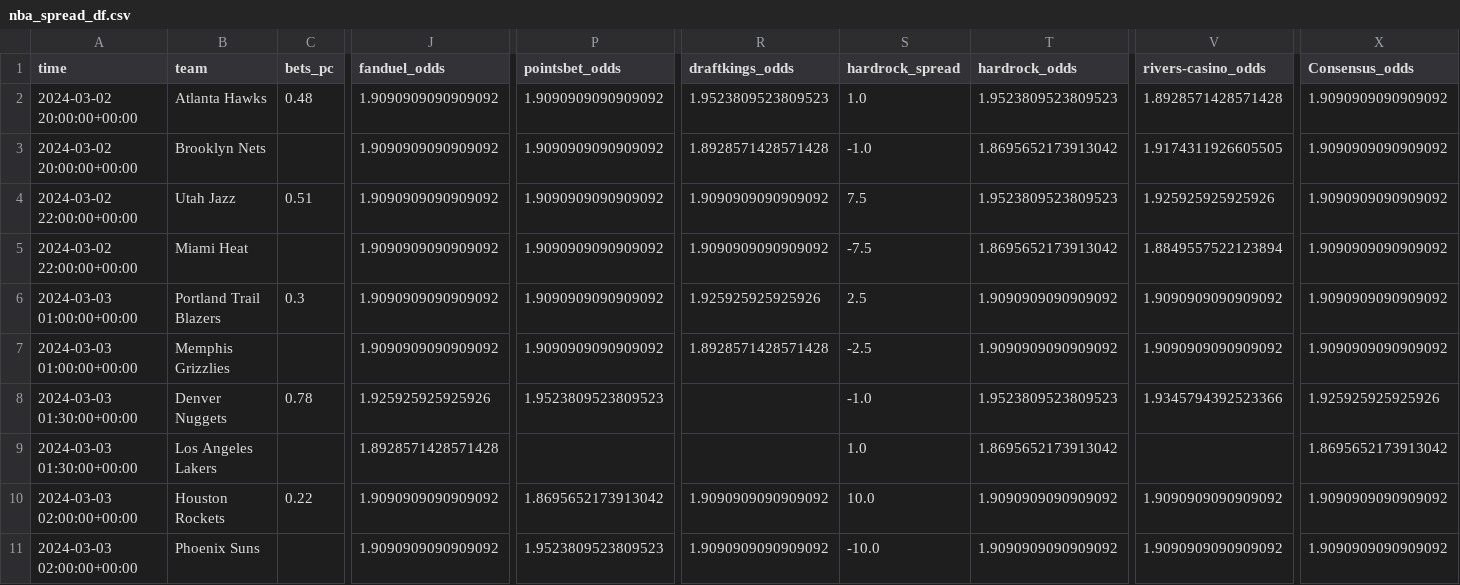
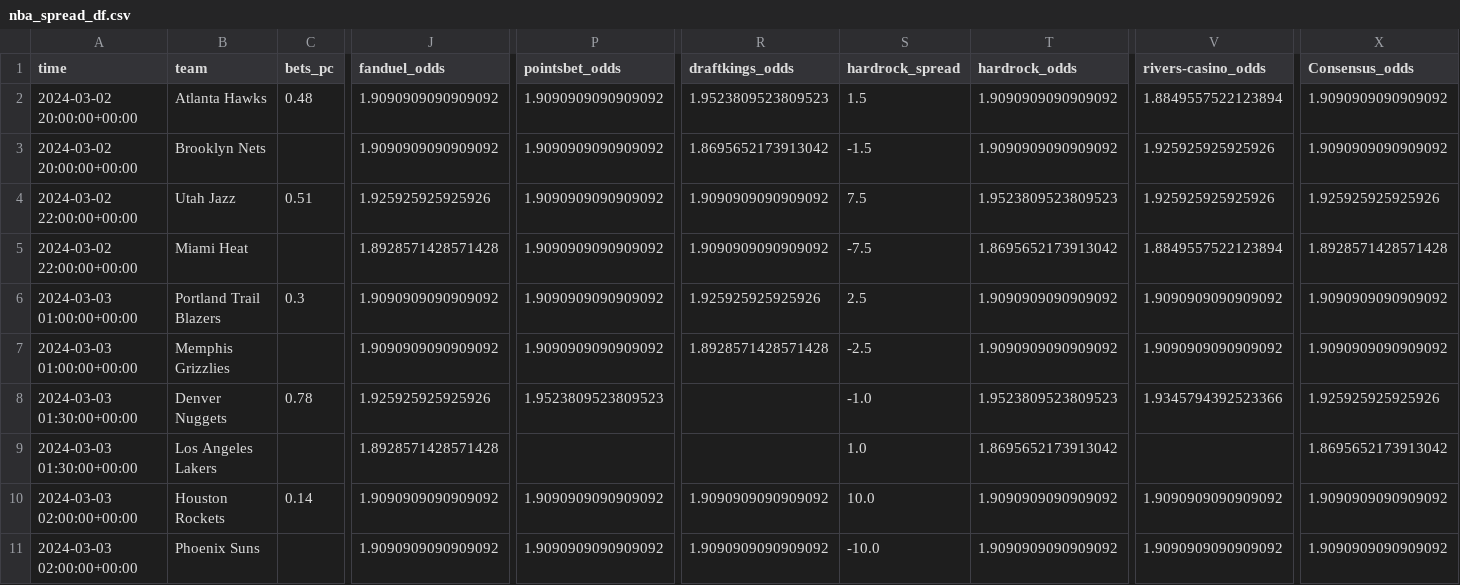
Before and after one commit to Donalcon/reverse_line_movement, a CSV file: nba_spread_df.csv, drawn as a sheet; only a part is shown, gaps mark what is left out; the diff names each change by its address in the sheet, - before the commit and + after, or states it on an @@ line.

```diff
--- a/nba_spread_df.csv
+++ b/nba_spread_df.csv
-S2 (hardrock_spread): 1.0
+S2 (hardrock_spread): 1.5
-T2 (hardrock_odds): 1.9523809523809523
+T2 (hardrock_odds): 1.9090909090909092
-V2 (rivers-casino_odds): 1.8928571428571428
+V2 (rivers-casino_odds): 1.8849557522123894
-R3 (draftkings_odds): 1.8928571428571428
+R3 (draftkings_odds): 1.8695652173913042
-S3 (hardrock_spread): -1.0
+S3 (hardrock_spread): -1.5
-T3 (hardrock_odds): 1.8695652173913042
+T3 (hardrock_odds): 1.9090909090909092
-V3 (rivers-casino_odds): 1.9174311926605505
+V3 (rivers-casino_odds): 1.925925925925926
-J4 (fanduel_odds): 1.9090909090909092
+J4 (fanduel_odds): 1.925925925925926
-X4 (Consensus_odds): 1.9090909090909092
+X4 (Consensus_odds): 1.925925925925926
-J5 (fanduel_odds): 1.9090909090909092
+J5 (fanduel_odds): 1.8928571428571428
-X5 (Consensus_odds): 1.9090909090909092
+X5 (Consensus_odds): 1.8928571428571428
-C10 (bets_pc): 0.22
+C10 (bets_pc): 0.14
-P10 (pointsbet_odds): 1.8695652173913042
+P10 (pointsbet_odds): 1.9090909090909092
-P11 (pointsbet_odds): 1.9523809523809523
+P11 (pointsbet_odds): 1.9090909090909092
```
Also changed, not shown: nba_total_df.csv, notified_movements.csv, 1 other file.
